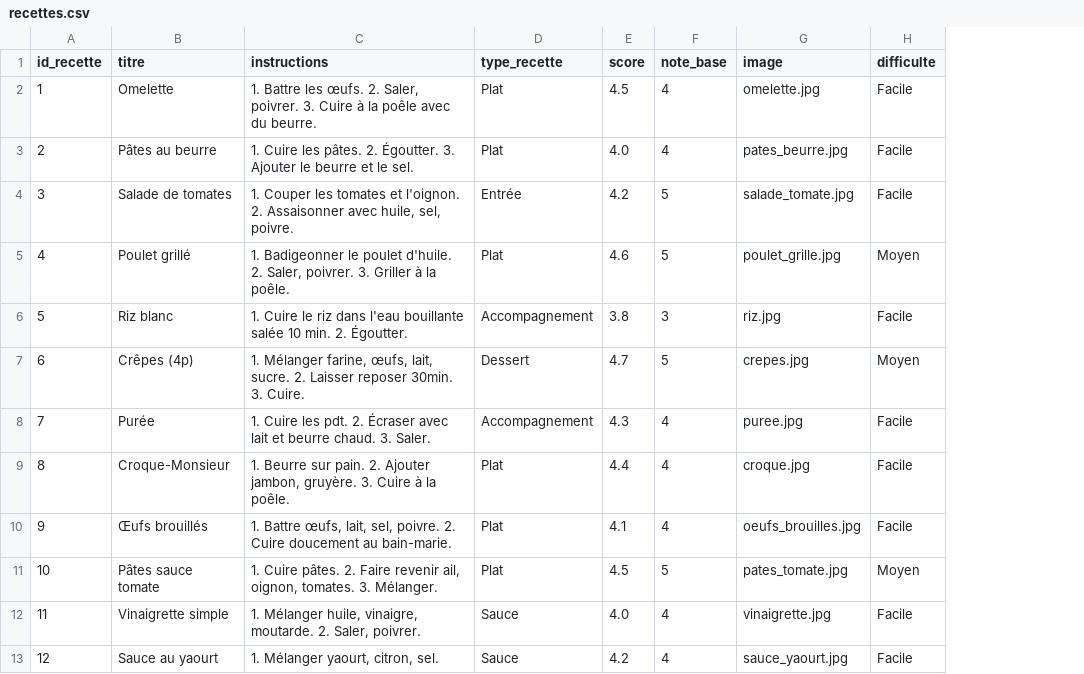
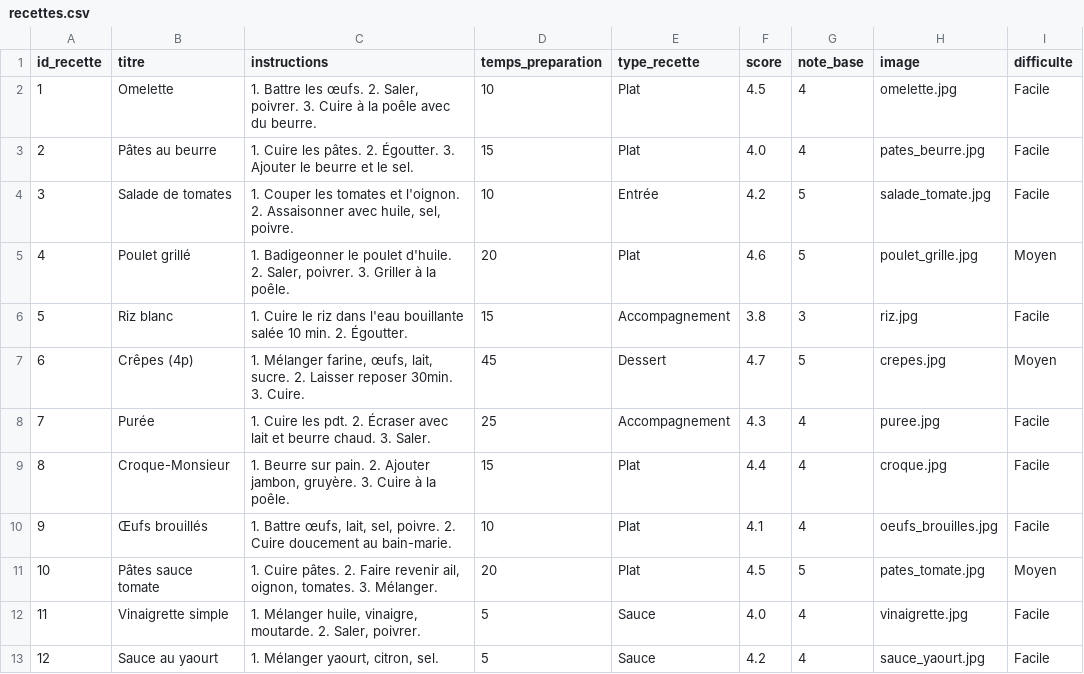
Before and after one commit to DevKosX/S501_Developpement, a CSV file: assets/db/recettes.csv, drawn as a sheet; only a part is shown; the diff names each change by its address in the sheet, - before the commit and + after, or states it on an @@ line.

```diff
--- a/assets/db/recettes.csv
+++ b/assets/db/recettes.csv
+column D (temps_preparation), rows 2-13: 10 | 15 | 10 | 20 | 15 | 45 | 25 | 15 | 10 | 20 | 5 | 5
```
Also changed, not shown: 9 other files.
